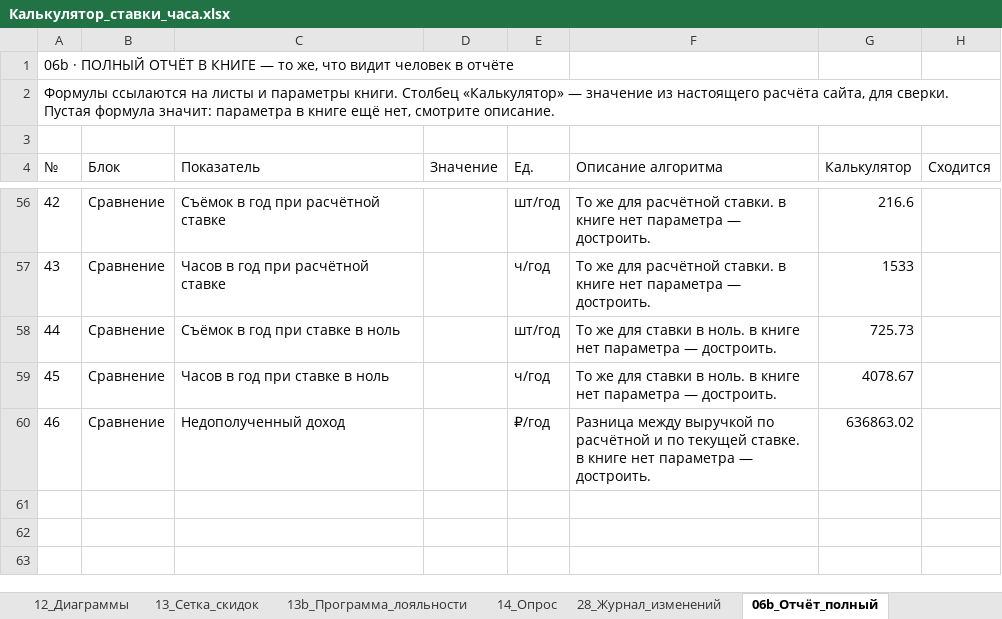
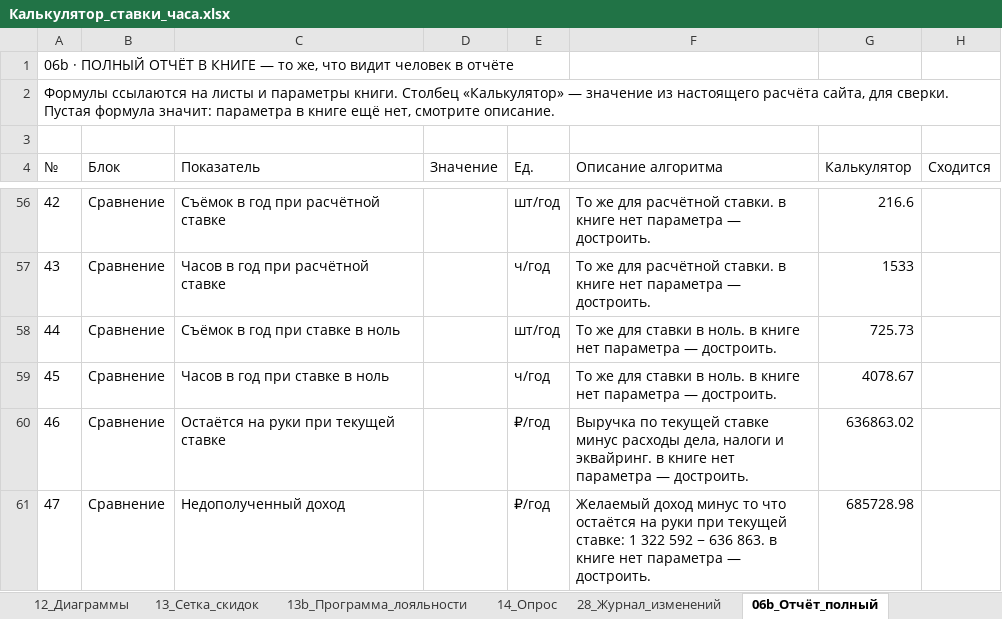
Before and after one commit to artcr618-web/Schetix_Photographer, an Excel workbook: Калькулятор_ставки_часа.xlsx, sheet 06b_Отчёт_полный, drawn as a sheet; only a part is shown, gaps mark what is left out; values as stored, in another font and other column widths than the file's, no borders; addresses are those after the commit; the diff names each change by its address in the sheet, - before the commit and + after, or states it on an @@ line.

```diff
--- a/Калькулятор_ставки_часа.xlsx (sheet 06b_Отчёт_полный)
+++ b/Калькулятор_ставки_часа.xlsx (sheet 06b_Отчёт_полный)
+row 60: 46 | Сравнение | Остаётся на руки при текущей ставке |  | ₽/год | Выручка по текущей ставке минус расходы дела, налоги и эквайринг. в книге нет параметра — достроить. | 636863.02
@@ column A (№) renumbered from row 61 down @@
-F61 (Описание алгоритма): Разница между выручкой по расчётной и по текущей ставке. в книге…
+F61 (Описание алгоритма): Желаемый доход минус то что остаётся на руки при текущей ставке: 1 322 592 − 636 863. в книге…
-G61 (Калькулятор): 636863.02
+G61 (Калькулятор): 685728.98
```
Also changed, not shown: sheet 01_Глоссарий, 18 other files.
